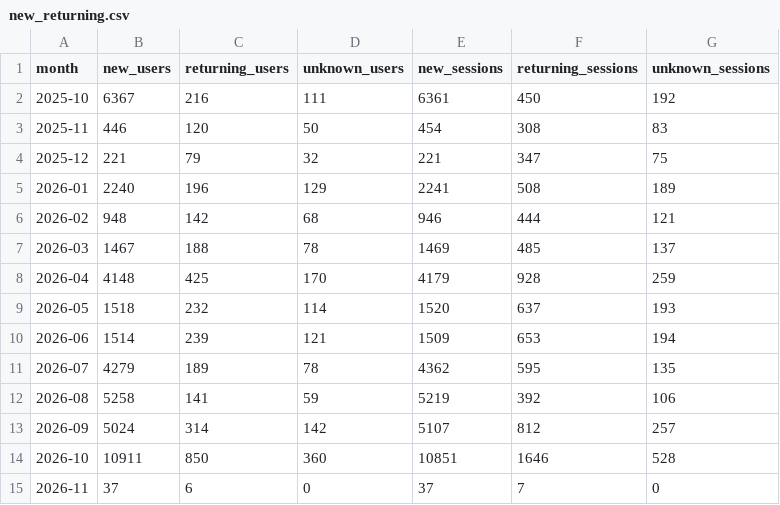
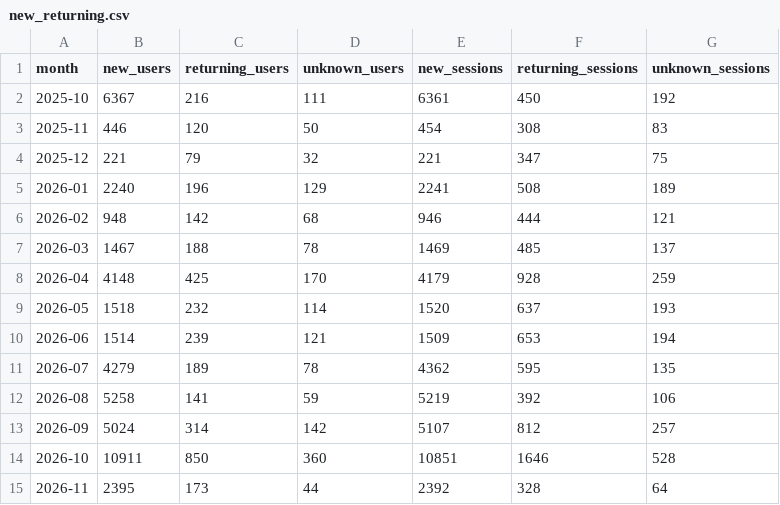
Before and after one commit to Tohomito/atm-dashboard, a CSV file: data/ga4/new_returning.csv, drawn as a sheet.

```diff
--- a/data/ga4/new_returning.csv
+++ b/data/ga4/new_returning.csv
@@ -14,2 +14,2 @@ month,new_users,returning_users,unknown_users,new_sessions,returning_sessions,un
 2026-10,10911,850,360,10851,1646,528
-2026-11,37,6,0,37,7,0
+2026-11,2395,173,44,2392,328,64
```
Also changed, not shown: data/ga4/channels_30d.csv, data/ga4/events_30d.csv, 4 other files.
